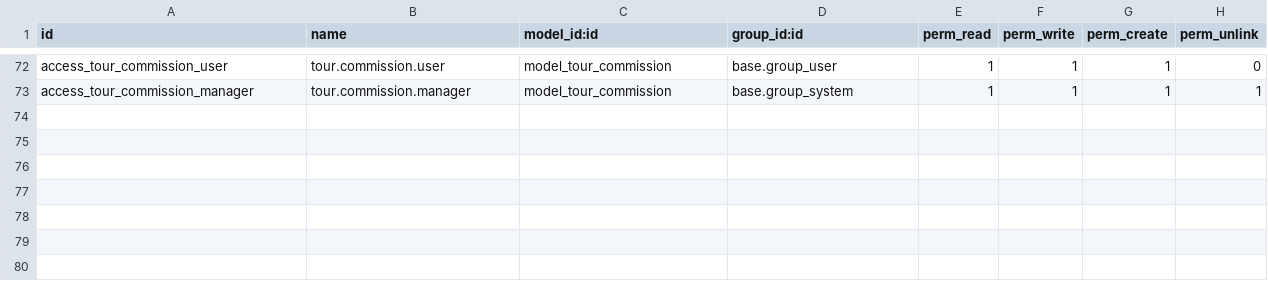
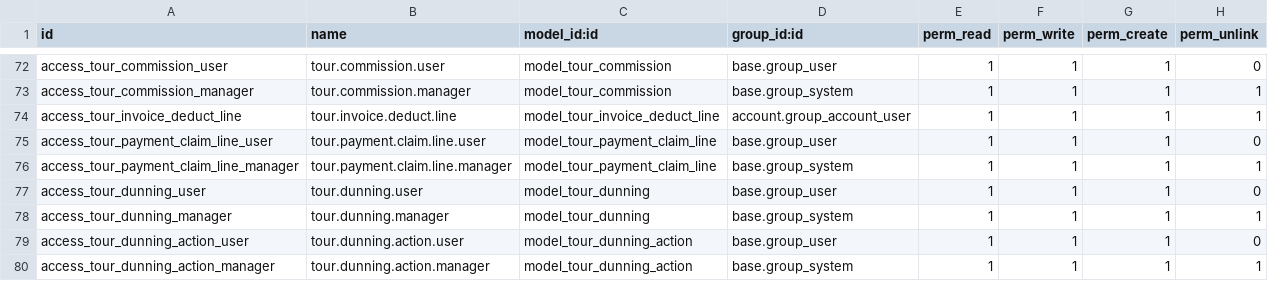
Before and after one commit to modelyi/odoo_tour, a CSV file: c-系统实现/tms-platform/addons/tour_accounting/security/ir.model.access.csv, drawn as a sheet; only a part is shown, gaps mark what is left out.

```diff
--- a/c-系统实现/tms-platform/addons/tour_accounting/security/ir.model.access.csv
+++ b/c-系统实现/tms-platform/addons/tour_accounting/security/ir.model.access.csv
@@ -73 +73,8 @@ access_tour_commission_user,tour.commission.user,model_tour_commission,base.grou
 access_tour_commission_manager,tour.commission.manager,model_tour_commission,base.group_system,1,1,1,1
+access_tour_invoice_deduct_line,tour.invoice.deduct.line,model_tour_invoice_deduct_line,account.group_account_user,1,1,1,1
+access_tour_payment_claim_line_user,tour.payment.claim.line.user,model_tour_payment_claim_line,base.group_user,1,1,1,0
+access_tour_payment_claim_line_manager,tour.payment.claim.line.manager,model_tour_payment_claim_line,base.group_system,1,1,1,1
+access_tour_dunning_user,tour.dunning.user,model_tour_dunning,base.group_user,1,1,1,0
+access_tour_dunning_manager,tour.dunning.manager,model_tour_dunning,base.group_system,1,1,1,1
+access_tour_dunning_action_user,tour.dunning.action.user,model_tour_dunning_action,base.group_user,1,1,1,0
+access_tour_dunning_action_manager,tour.dunning.action.manager,model_tour_dunning_action,base.group_system,1,1,1,1
```
Also changed, not shown: 48 other files.
